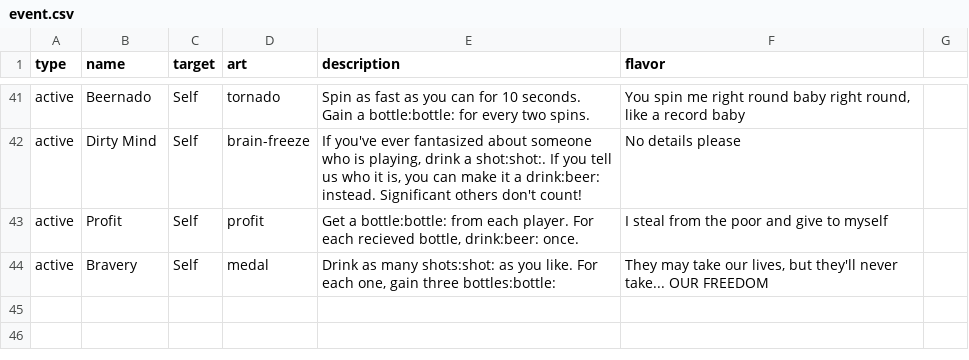
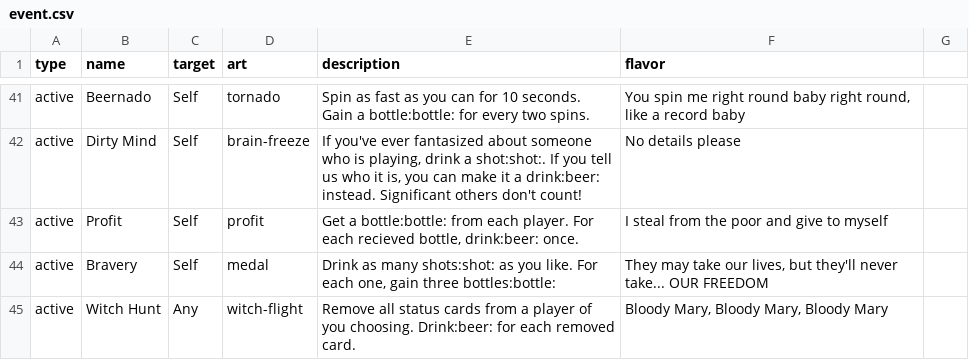
Before and after one commit to Qgel/FratAttack, a CSV file: cards/data/event.csv, drawn as a sheet; only a part is shown, gaps mark what is left out; the diff names each change by its address in the sheet, - before the commit and + after, or states it on an @@ line.

Commit message:
Cards that remove status cards

```diff
--- a/cards/data/event.csv
+++ b/cards/data/event.csv
+row 45: active | Witch Hunt | Any | witch-flight | Remove all status cards from a player of you choosing. Drink:beer: for each removed card. | Bloody Mary, Bloody Mary, Bloody Mary
```
Also changed, not shown: cards/data/action.csv.
